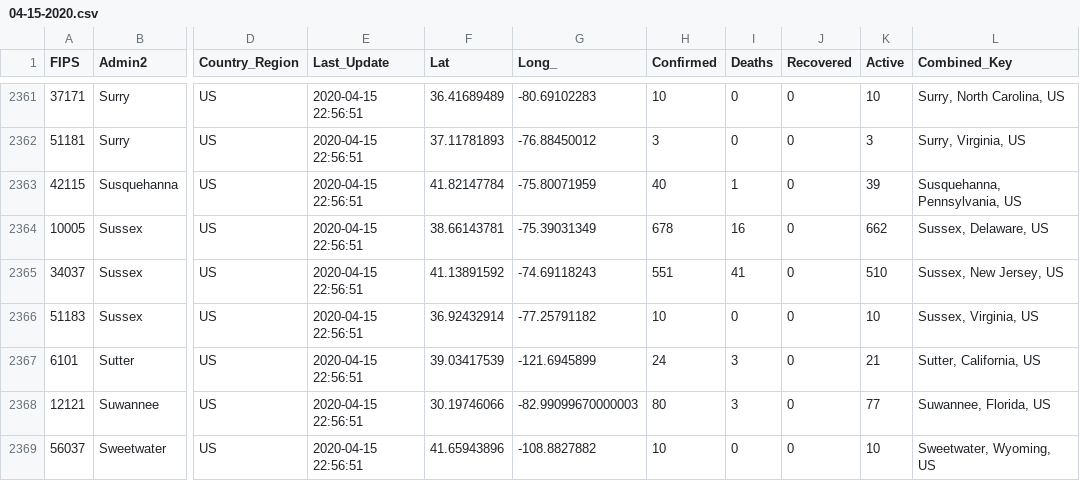
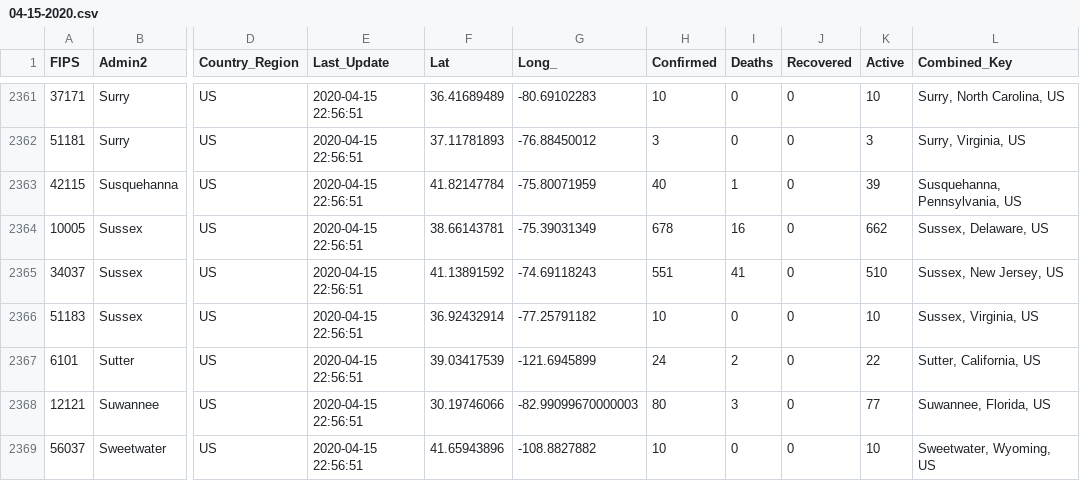
Before and after one commit to potench/distancing-data, a CSV file: csv/new/04-15-2020.csv, drawn as a sheet; only a part is shown, gaps mark what is left out; the diff names each change by its address in the sheet, - before the commit and + after, or states it on an @@ line.

Commit message:
4-17 data

```diff
--- a/csv/new/04-15-2020.csv
+++ b/csv/new/04-15-2020.csv
-I2367 (Deaths): 3
+I2367 (Deaths): 2
-K2367 (Active): 21
+K2367 (Active): 22
```
Also changed, not shown: 4 other files.
